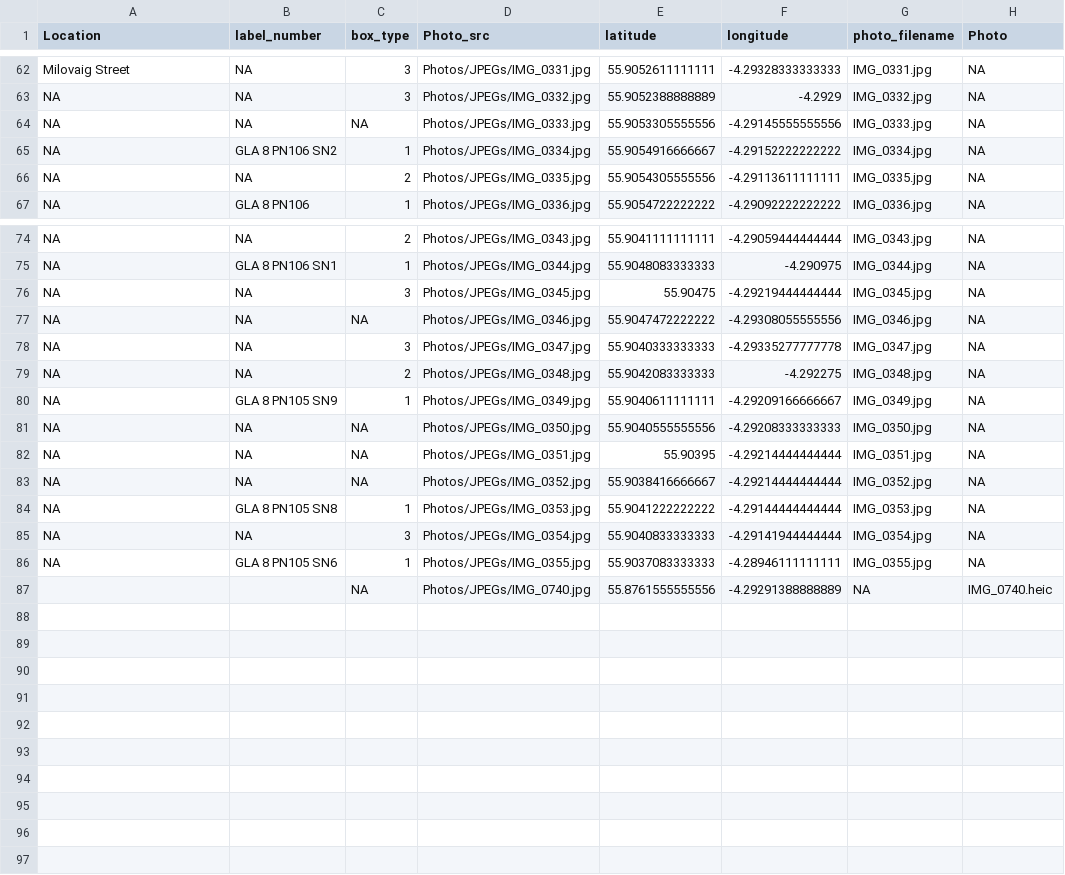
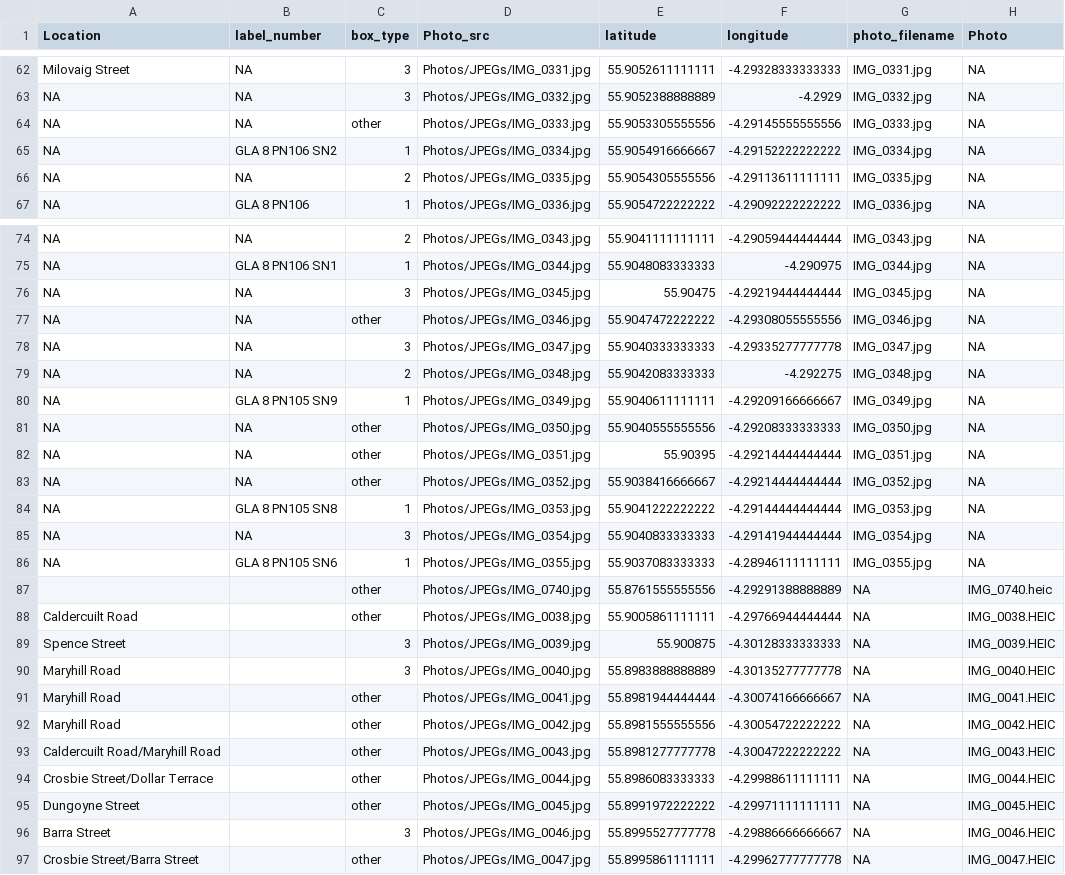
Before and after one commit to SamAllwood/Energy_box_survey_app, a CSV file: updated_dataset.csv, drawn as a sheet; only a part is shown, gaps mark what is left out; the diff covers the shown part only.

```diff
--- a/updated_dataset.csv
+++ b/updated_dataset.csv
@@ -63,3 +63,3 @@
 NA,NA,"3","Photos/JPEGs/IMG_0332.jpg",55.9052388888889,-4.2929,"IMG_0332.jpg",NA
-NA,NA,NA,"Photos/JPEGs/IMG_0333.jpg",55.9053305555556,-4.29145555555556,"IMG_0333.jpg",NA
+NA,NA,"other","Photos/JPEGs/IMG_0333.jpg",55.9053305555556,-4.29145555555556,"IMG_0333.jpg",NA
 NA,"GLA 8 PN106 SN2","1","Photos/JPEGs/IMG_0334.jpg",55.9054916666667,-4.29152222222222,"IMG_0334.jpg",NA
@@ -76,3 +76,3 @@ NA,"GLA 8 PN106 SN1","1","Photos/JPEGs/IMG_0344.jpg",55.9048083333333,-4.290975,
 NA,NA,"3","Photos/JPEGs/IMG_0345.jpg",55.90475,-4.29219444444444,"IMG_0345.jpg",NA
-NA,NA,NA,"Photos/JPEGs/IMG_0346.jpg",55.9047472222222,-4.29308055555556,"IMG_0346.jpg",NA
+NA,NA,"other","Photos/JPEGs/IMG_0346.jpg",55.9047472222222,-4.29308055555556,"IMG_0346.jpg",NA
 NA,NA,"3","Photos/JPEGs/IMG_0347.jpg",55.9040333333333,-4.29335277777778,"IMG_0347.jpg",NA
@@ -80,5 +80,5 @@ NA,NA,"2","Photos/JPEGs/IMG_0348.jpg",55.9042083333333,-4.292275,"IMG_0348.jpg",
 NA,"GLA 8 PN105 SN9","1","Photos/JPEGs/IMG_0349.jpg",55.9040611111111,-4.29209166666667,"IMG_0349.jpg",NA
-NA,NA,NA,"Photos/JPEGs/IMG_0350.jpg",55.9040555555556,-4.29208333333333,"IMG_0350.jpg",NA
-NA,NA,NA,"Photos/JPEGs/IMG_0351.jpg",55.90395,-4.29214444444444,"IMG_0351.jpg",NA
-NA,NA,NA,"Photos/JPEGs/IMG_0352.jpg",55.9038416666667,-4.29214444444444,"IMG_0352.jpg",NA
+NA,NA,"other","Photos/JPEGs/IMG_0350.jpg",55.9040555555556,-4.29208333333333,"IMG_0350.jpg",NA
+NA,NA,"other","Photos/JPEGs/IMG_0351.jpg",55.90395,-4.29214444444444,"IMG_0351.jpg",NA
+NA,NA,"other","Photos/JPEGs/IMG_0352.jpg",55.9038416666667,-4.29214444444444,"IMG_0352.jpg",NA
 NA,"GLA 8 PN105 SN8","1","Photos/JPEGs/IMG_0353.jpg",55.9041222222222,-4.29144444444444,"IMG_0353.jpg",NA
@@ -86,2 +86,12 @@ NA,NA,"3","Photos/JPEGs/IMG_0354.jpg",55.9040833333333,-4.29141944444444,"IMG_03
 NA,"GLA 8 PN105 SN6","1","Photos/JPEGs/IMG_0355.jpg",55.9037083333333,-4.28946111111111,"IMG_0355.jpg",NA
-"","","NA","Photos/JPEGs/IMG_0740.jpg",55.8761555555556,-4.29291388888889,NA,"IMG_0740.heic"
+"","","other","Photos/JPEGs/IMG_0740.jpg",55.8761555555556,-4.29291388888889,NA,"IMG_0740.heic"
+"Caldercuilt Road","","other","Photos/JPEGs/IMG_0038.jpg",55.9005861111111,-4.29766944444444,NA,"IMG_0038.HEIC"
+"Spence Street","","3","Photos/JPEGs/IMG_0039.jpg",55.900875,-4.30128333333333,NA,"IMG_0039.HEIC"
+"Maryhill Road","","3","Photos/JPEGs/IMG_0040.jpg",55.8983888888889,-4.30135277777778,NA,"IMG_0040.HEIC"
+"Maryhill Road","","other","Photos/JPEGs/IMG_0041.jpg",55.8981944444444,-4.30074166666667,NA,"IMG_0041.HEIC"
+"Maryhill Road","","other","Photos/JPEGs/IMG_0042.jpg",55.8981555555556,-4.30054722222222,NA,"IMG_0042.HEIC"
+"Caldercuilt Road/Maryhill Road","","other","Photos/JPEGs/IMG_0043.jpg",55.8981277777778,-4.30047222222222,NA,"IMG_0043.HEIC"
+"Crosbie Street/Dollar Terrace","","other","Photos/JPEGs/IMG_0044.jpg",55.8986083333333,-4.29988611111111,NA,"IMG_0044.HEIC"
+"Dungoyne Street","","other","Photos/JPEGs/IMG_0045.jpg",55.8991972222222,-4.29971111111111,NA,"IMG_0045.HEIC"
+"Barra Street","","3","Photos/JPEGs/IMG_0046.jpg",55.8995527777778,-4.29886666666667,NA,"IMG_0046.HEIC"
+"Crosbie Street/Barra Street","","other","Photos/JPEGs/IMG_0047.jpg",55.8995861111111,-4.29962777777778,NA,"IMG_0047.HEIC"
```
Also changed, not shown: 23 edited cells elsewhere in this file, 4 other files.
